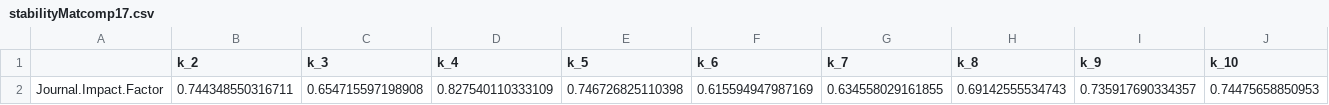
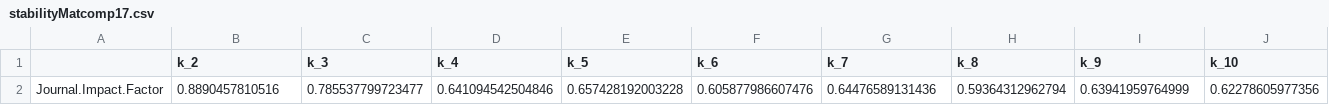
Before and after one commit to neobernad/evaluomeR, a CSV file: usecases/usecase3/results-csv/stabilityMatcomp17.csv, drawn as a sheet; only a part is shown; removed rows and columns are numbered as before the commit, all else as after; rows hold the shown columns only; the diff names each change by its address in the sheet, - before the commit and + after, or states it on an @@ line.

```diff
--- a/usecases/usecase3/results-csv/stabilityMatcomp17.csv
+++ b/usecases/usecase3/results-csv/stabilityMatcomp17.csv
-row 2: Journal.Impact.Factor | 0.744348550316711 | 0.654715597198908 | 0.827540110333109 | 0.746726825110398 | 0.615594947987169 | 0.634558029161855 | 0.69142555534743 | 0.735917690334357 | 0.74475658850953
+row 2: Journal.Impact.Factor | 0.8890457810516 | 0.785537799723477 | 0.641094542504846 | 0.657428192003228 | 0.605877986607476 | 0.64476589131436 | 0.59364312962794 | 0.63941959764999 | 0.62278605977356
```
Also changed, not shown: usecases/usecase3/results-csv/qualityMatcomp15.csv, usecases/usecase3/results-csv/qualityMatcomp17.csv, 17 other files.
